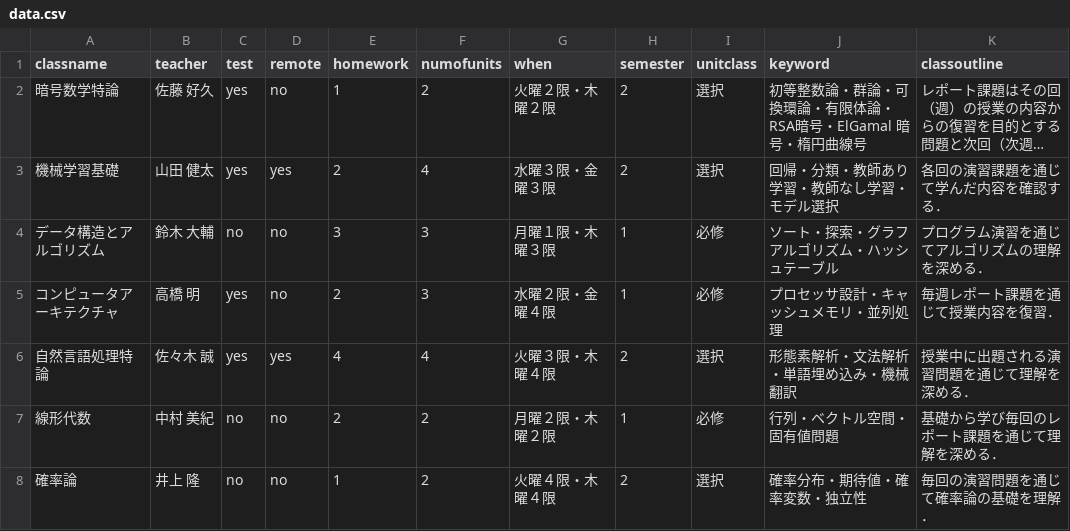
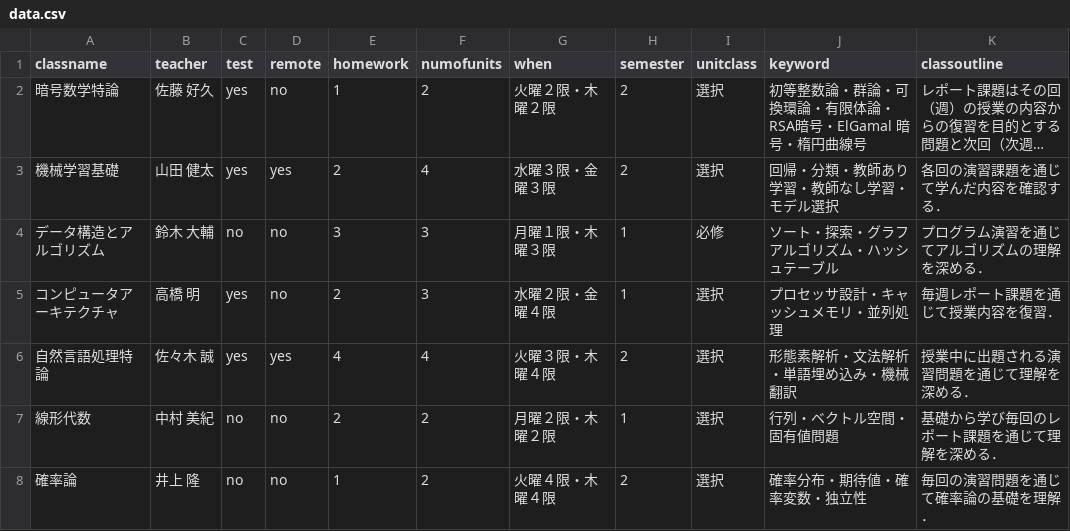
Before and after one commit to tech-tatsuma/classnavi, a CSV file: datas/data.csv, drawn as a sheet; only a part is shown; long unchanged cells end in …; the diff covers the shown part only.

```diff
--- a/datas/data.csv
+++ b/datas/data.csv
@@ -4,5 +4,5 @@ classname,teacher,test,remote,homework,numofunits,when,semester,unitclass,keywor
 データ構造とアルゴリズム,鈴木　大輔,no,no,3,3,月曜１限・木曜３限,1,必修,ソート・探索・グラフアルゴリズム・ハッシュテーブル,プログラム演習を通じてアルゴリズムの理解を深める．
-コンピュータアーキテクチャ,高橋　明,yes,no,2,3,水曜２限・金曜４限,1,必修,プロセッサ設計・キャッシュメモリ・並列処理,毎週レポート課題を通じて授業内容を復習．
+コンピュータアーキテクチャ,高橋　明,yes,no,2,3,水曜２限・金曜４限,1,選択,プロセッサ設計・キャッシュメモリ・並列処理,毎週レポート課題を通じて授業内容を復習．
 自然言語処理特論,佐々木　誠,yes,yes,4,4,火曜３限・木曜４限,2,選択,形態素解析・文法解析・単語埋め込み・機械翻訳,授業中に出題される演習問題を通じて理解を深める．
-線形代数,中村　美紀,no,no,2,2,月曜２限・木曜２限,1,必修,行列・ベクトル空間・固有値問題,基礎から学び毎回のレポート課題を通じて理解を深める．
+線形代数,中村　美紀,no,no,2,2,月曜２限・木曜２限,1,選択,行列・ベクトル空間・固有値問題,基礎から学び毎回のレポート課題を通じて理解を深める．
 確率論,井上　隆,no,no,1,2,火曜４限・木曜４限,2,選択,確率分布・期待値・確率変数・独立性,毎回の演習問題を通じて確率論の基礎を理解．
```
Also changed, not shown: 5 edited cells elsewhere in this file, 2 other files.
